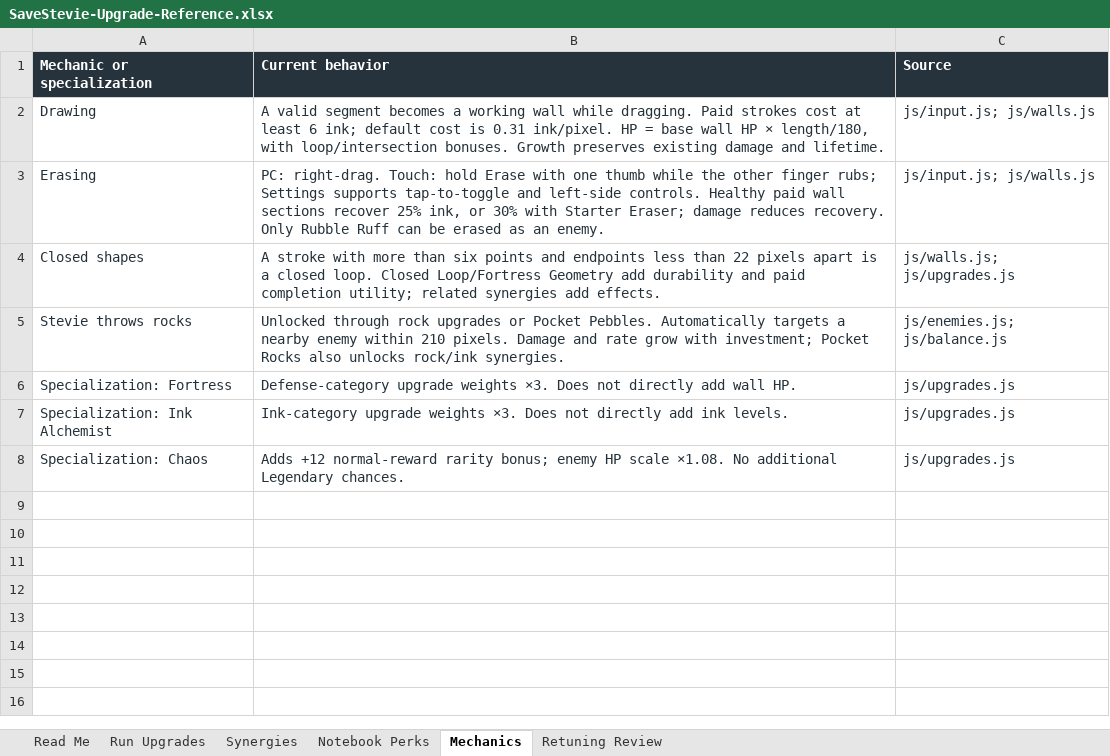
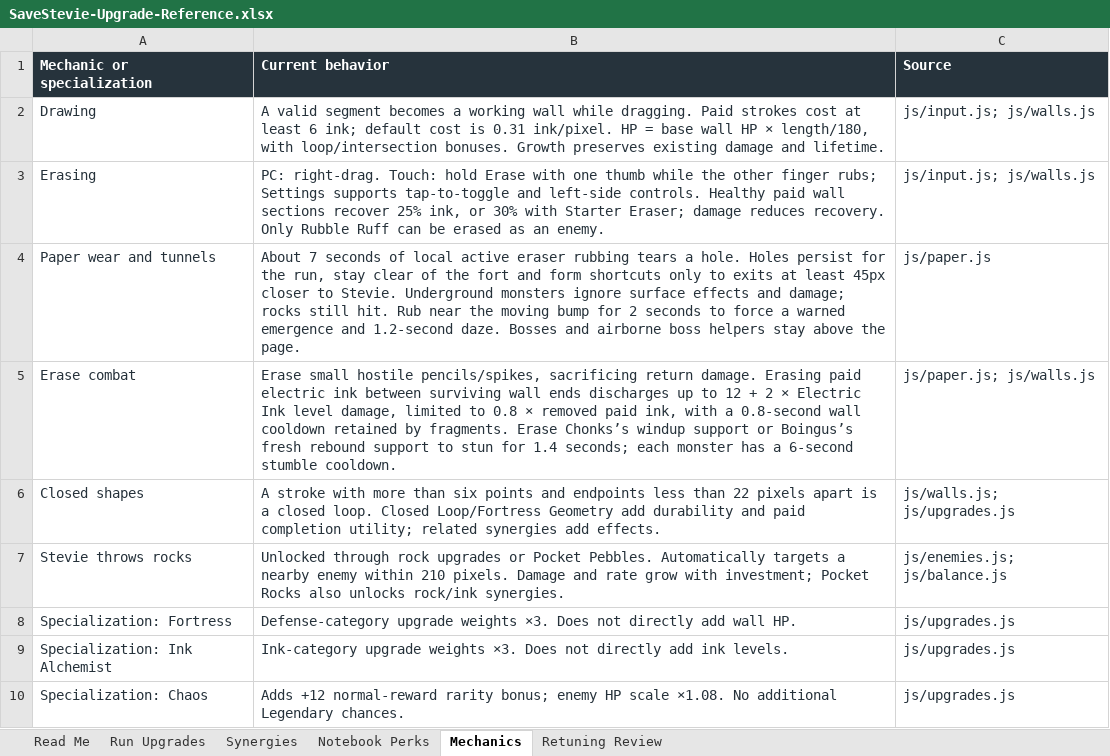
Before and after one commit to ShootyQ/SaveStevie, an Excel workbook: docs/SaveStevie-Upgrade-Reference.xlsx, sheet Mechanics, drawn as a sheet; values as stored, in another font and other column widths than the file's, no borders; table styles not drawn; the diff names each change by its address in the sheet, - before the commit and + after, or states it on an @@ line.

Commit message:
Make erasing wear paper, counter shots and trigger wall reactions

```diff
--- a/docs/SaveStevie-Upgrade-Reference.xlsx (sheet Mechanics)
+++ b/docs/SaveStevie-Upgrade-Reference.xlsx (sheet Mechanics)
+row 4: Paper wear and tunnels | About 7 seconds of local active eraser rubbing tears a hole. Holes persist for the run, stay clear of the fort and form shortcuts only to exits at least 45px closer to Stevie. Underground monsters ignore surface effects and damage; rocks still hit. Rub near the moving bump for 2 seconds to force a warned emergence and 1.2-second daze. Bosses and airborne boss helpers stay above the page. | js/paper.js
+row 5: Erase combat | Erase small hostile pencils/spikes, sacrificing return damage. Erasing paid electric ink between surviving wall ends discharges up to 12 + 2 × Electric Ink level damage, limited to 0.8 × removed paid ink, with a 0.8-second wall cooldown retained by fragments. Erase Chonks’s windup support or Boingus’s fresh rebound support to stun for 1.4 seconds; each monster has a 6-second stumble cooldown. | js/paper.js; js/walls.js
```
Also changed, not shown: sheet Read Me, 20 other files.
